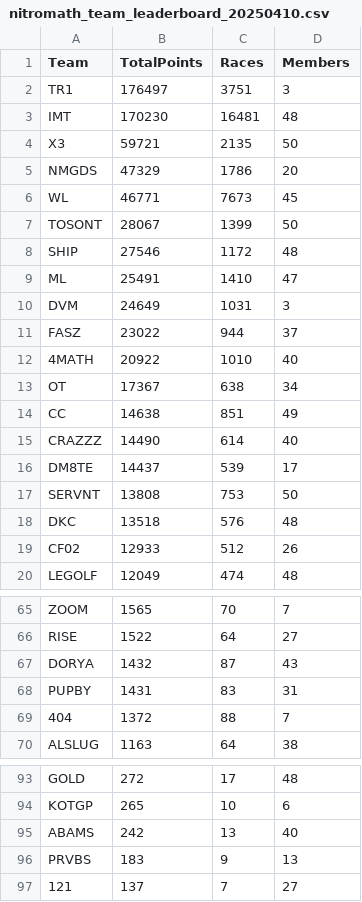
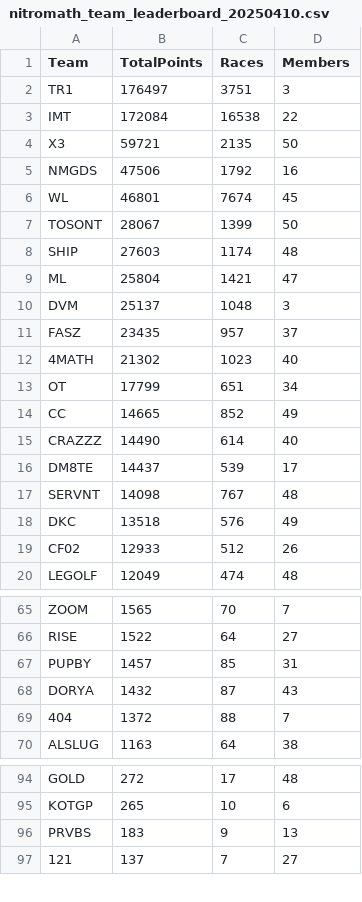
Before and after one commit to nincaleb/nitromathlb, a CSV file: csv_archive/nitromath_team_leaderboard_20250410.csv, drawn as a sheet; only a part is shown, gaps mark what is left out; the diff covers the shown part only.

```diff
--- a/csv_archive/nitromath_team_leaderboard_20250410.csv
+++ b/csv_archive/nitromath_team_leaderboard_20250410.csv
@@ -2,18 +2,18 @@ Team,TotalPoints,Races,Members
 TR1,176497,3751,3
-IMT,170230,16481,48
+IMT,172084,16538,22
 X3,59721,2135,50
-NMGDS,47329,1786,20
-WL,46771,7673,45
+NMGDS,47506,1792,16
+WL,46801,7674,45
 TOSONT,28067,1399,50
-SHIP,27546,1172,48
-ML,25491,1410,47
-DVM,24649,1031,3
-FASZ,23022,944,37
-4MATH,20922,1010,40
-OT,17367,638,34
-CC,14638,851,49
+SHIP,27603,1174,48
+ML,25804,1421,47
+DVM,25137,1048,3
+FASZ,23435,957,37
+4MATH,21302,1023,40
+OT,17799,651,34
+CC,14665,852,49
 CRAZZZ,14490,614,40
 DM8TE,14437,539,17
-SERVNT,13808,753,50
-DKC,13518,576,48
+SERVNT,14098,767,48
+DKC,13518,576,49
 CF02,12933,512,26
@@ -66,4 +66,4 @@ ZOOM,1565,70,7
 RISE,1522,64,27
+PUPBY,1457,85,31
 DORYA,1432,87,43
-PUPBY,1431,83,31
 404,1372,88,7
@@ -94,3 +95,2 @@ GOLD,272,17,48
 KOTGP,265,10,6
-ABAMS,242,13,40
 PRVBS,183,9,13
```
Also changed, not shown: 1 added row and 12 edited cells elsewhere in this file, csv_archive/nitromath_season_leaderboard_20250410.csv, 1 other file.
